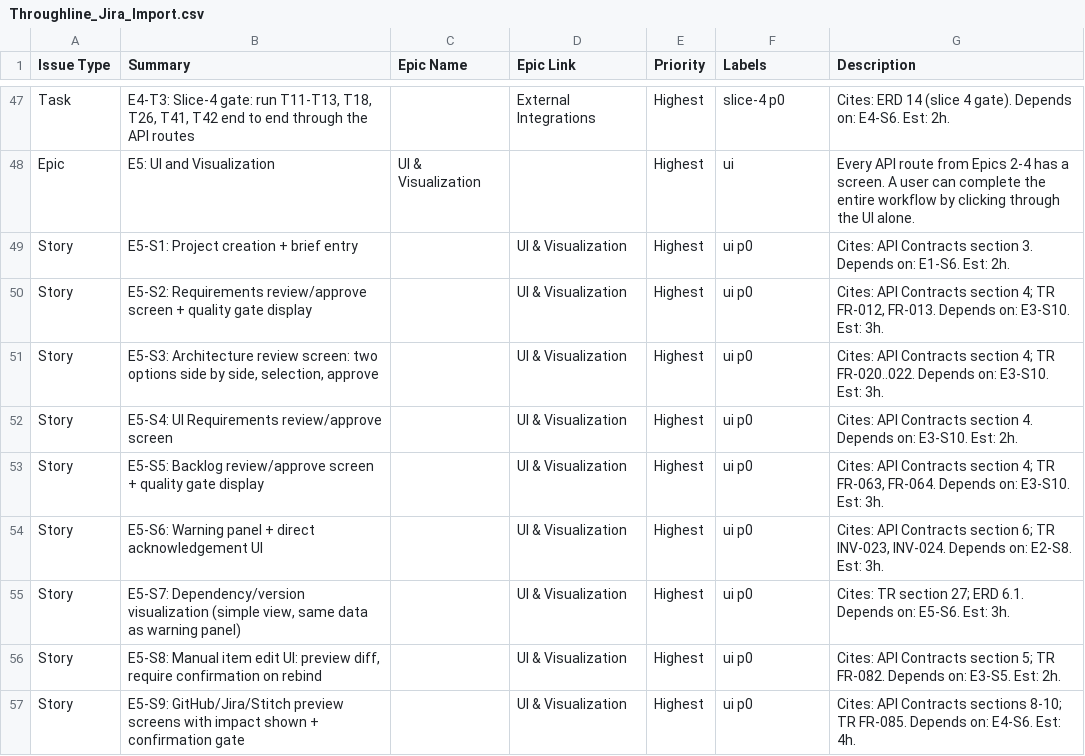
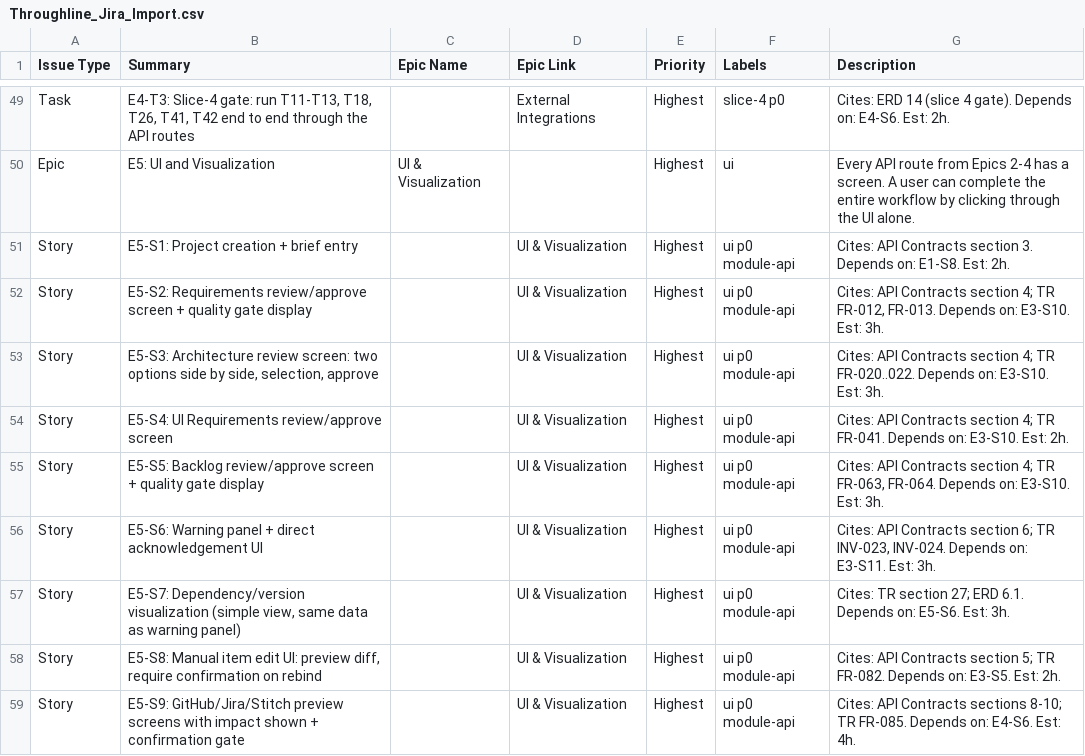
Before and after one commit to Ahmad-khalaf517/Throughline, a CSV file: docs/Throughline_Jira_Import.csv, drawn as a sheet; only a part is shown, gaps mark what is left out; the diff covers the shown part only.

```diff
--- a/docs/Throughline_Jira_Import.csv
+++ b/docs/Throughline_Jira_Import.csv
@@ -49,9 +51,9 @@ Epic,"E5: UI and Visualization","UI & Visualization",,Highest,"ui","Every API ro
-Story,"E5-S1: Project creation + brief entry",,"UI & Visualization",Highest,"ui p0","Cites: API Contracts section 3. Depends on: E1-S6. Est: 2h."
-Story,"E5-S2: Requirements review/approve screen + quality gate display",,"UI & Visualization",Highest,"ui p0","Cites: API Contracts section 4; TR FR-012, FR-013. Depends on: E3-S10. Est: 3h."
-Story,"E5-S3: Architecture review screen: two options side by side, selection, approve",,"UI & Visualization",Highest,"ui p0","Cites: API Contracts section 4; TR FR-020..022. Depends on: E3-S10. Est: 3h."
-Story,"E5-S4: UI Requirements review/approve screen",,"UI & Visualization",Highest,"ui p0","Cites: API Contracts section 4. Depends on: E3-S10. Est: 2h."
-Story,"E5-S5: Backlog review/approve screen + quality gate display",,"UI & Visualization",Highest,"ui p0","Cites: API Contracts section 4; TR FR-063, FR-064. Depends on: E3-S10. Est: 3h."
-Story,"E5-S6: Warning panel + direct acknowledgement UI",,"UI & Visualization",Highest,"ui p0","Cites: API Contracts section 6; TR INV-023, INV-024. Depends on: E2-S8. Est: 3h."
-Story,"E5-S7: Dependency/version visualization (simple view, same data as warning panel)",,"UI & Visualization",Highest,"ui p0","Cites: TR section 27; ERD 6.1. Depends on: E5-S6. Est: 3h."
-Story,"E5-S8: Manual item edit UI: preview diff, require confirmation on rebind",,"UI & Visualization",Highest,"ui p0","Cites: API Contracts section 5; TR FR-082. Depends on: E3-S5. Est: 2h."
-Story,"E5-S9: GitHub/Jira/Stitch preview screens with impact shown + confirmation gate",,"UI & Visualization",Highest,"ui p0","Cites: API Contracts sections 8-10; TR FR-085. Depends on: E4-S6. Est: 4h."
+Story,E5-S1: Project creation + brief entry,,UI & Visualization,Highest,ui p0 module-api,Cites: API Contracts section 3. Depends on: E1-S8. Est: 2h.
+Story,E5-S2: Requirements review/approve screen + quality gate display,,UI & Visualization,Highest,ui p0 module-api,"Cites: API Contracts section 4; TR FR-012, FR-013. Depends on: E3-S10. Est: 3h."
+Story,"E5-S3: Architecture review screen: two options side by side, selection, approve",,UI & Visualization,Highest,ui p0 module-api,Cites: API Contracts section 4; TR FR-020..022. Depends on: E3-S10. Est: 3h.
+Story,E5-S4: UI Requirements review/approve screen,,UI & Visualization,Highest,ui p0 module-api,Cites: API Contracts section 4; TR FR-041. Depends on: E3-S10. Est: 2h.
+Story,E5-S5: Backlog review/approve screen + quality gate display,,UI & Visualization,Highest,ui p0 module-api,"Cites: API Contracts section 4; TR FR-063, FR-064. Depends on: E3-S10. Est: 3h."
+Story,E5-S6: Warning panel + direct acknowledgement UI,,UI & Visualization,Highest,ui p0 module-api,"Cites: API Contracts section 6; TR INV-023, INV-024. Depends on: E3-S11. Est: 3h."
+Story,"E5-S7: Dependency/version visualization (simple view, same data as warning panel)",,UI & Visualization,Highest,ui p0 module-api,Cites: TR section 27; ERD 6.1. Depends on: E5-S6. Est: 3h.
+Story,"E5-S8: Manual item edit UI: preview diff, require confirmation on rebind",,UI & Visualization,Highest,ui p0 module-api,Cites: API Contracts section 5; TR FR-082. Depends on: E3-S5. Est: 2h.
+Story,E5-S9: GitHub/Jira/Stitch preview screens with impact shown + confirmation gate,,UI & Visualization,Highest,ui p0 module-api,Cites: API Contracts sections 8-10; TR FR-085. Depends on: E4-S6. Est: 4h.
```
Also changed, not shown: 2 added rows and 24 edited cells elsewhere in this file, 1 other file.
